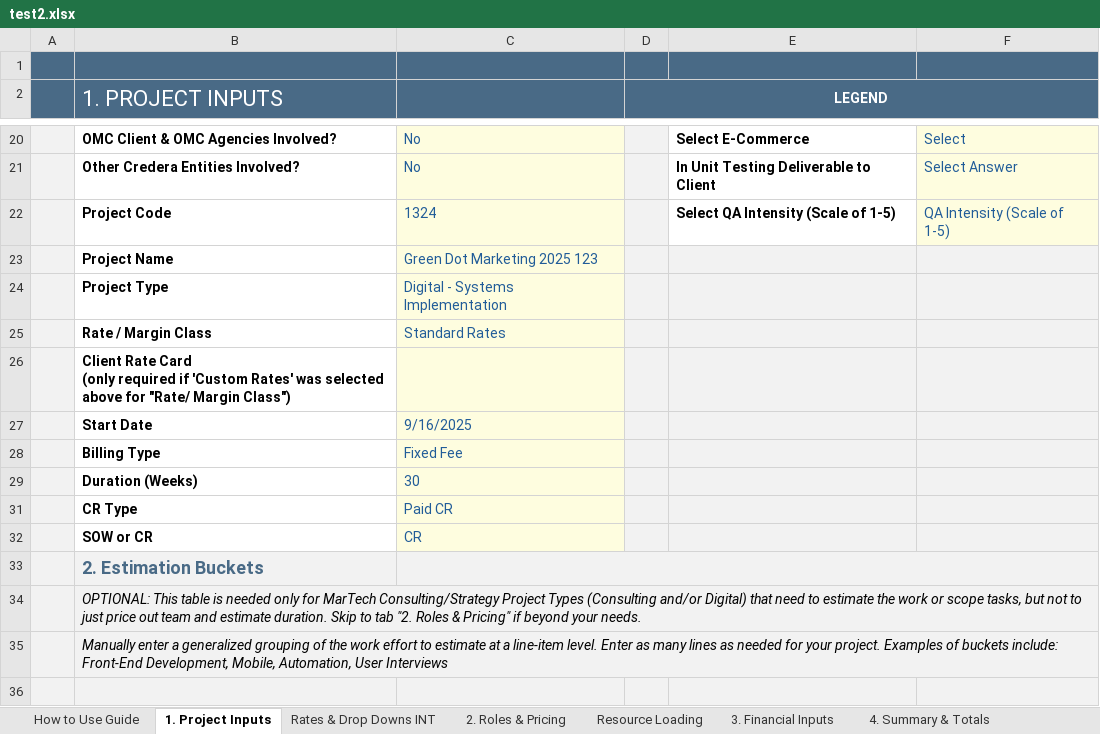
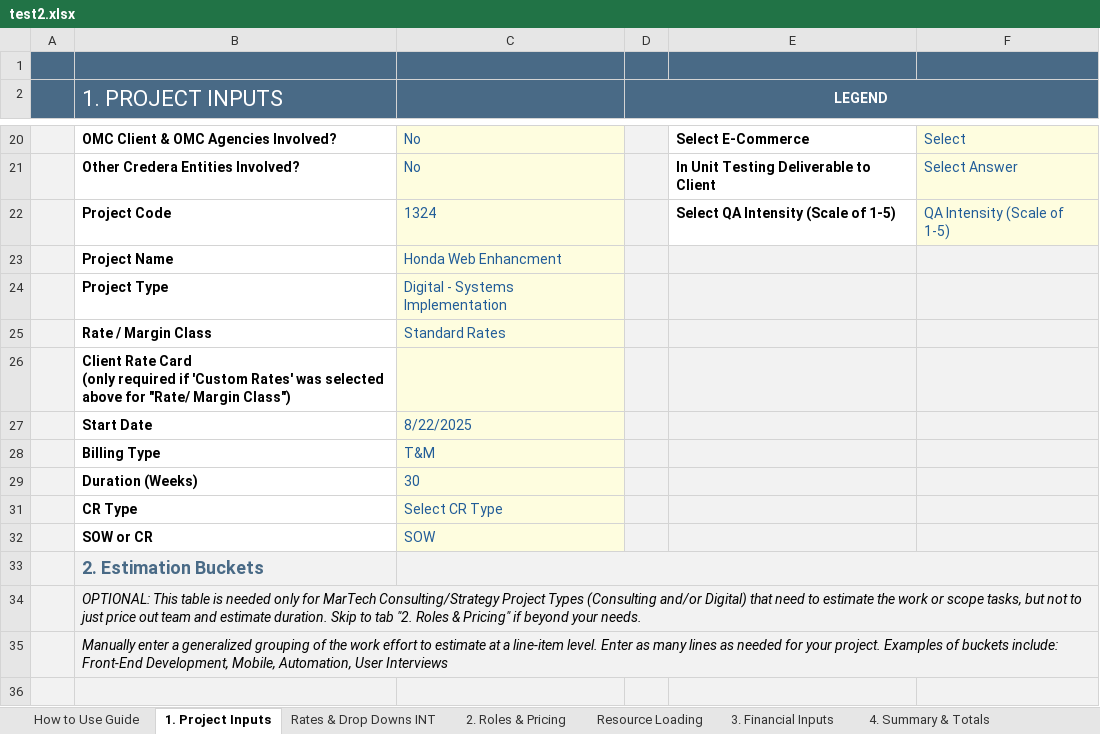
Before and after one commit to darvi-sunny/Test-Download, an Excel workbook: test2.xlsx, sheet 1. Project Inputs, drawn as a sheet; only a part is shown, gaps mark what is left out; values as stored, in another font and other column widths than the file's, no borders; conditional formats not drawn; the diff names each change by its address in the sheet, - before the commit and + after, or states it on an @@ line.

```diff
--- a/test2.xlsx (sheet 1. Project Inputs)
+++ b/test2.xlsx (sheet 1. Project Inputs)
-C23: Green Dot Marketing 2025 123
+C23: Honda Web Enhancment
-C27: 9/16/2025
+C27: 8/22/2025
-C28: Fixed Fee
+C28: T&M
-C31: Paid CR
+C31: Select CR Type
-C32: CR
+C32: SOW
```
Also changed, not shown: sheet 2. Roles & Pricing, sheet Resource Loading, sheet 4. Summary & Totals, sheet 6. Commercial Review, sheet Optional - Scope Estimation, sheet Optional - Scope Options Review, hidden cells.
